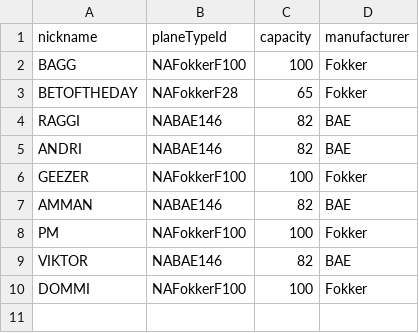
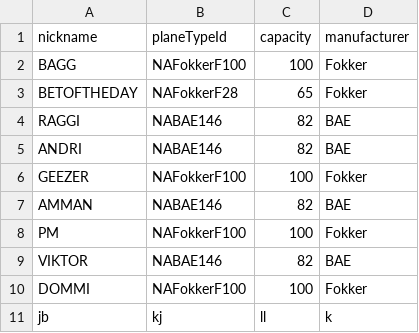
Before and after one commit to noifjalar/NANAIR, a CSV file: a_csv/Aircraft.csv, drawn as a sheet; the diff names each change by its address in the sheet, - before the commit and + after, or states it on an @@ line.

```diff
--- a/a_csv/Aircraft.csv
+++ b/a_csv/Aircraft.csv
+row 11: jb | kj | ll | k
```
Also changed, not shown: a_csv/Crew.csv, 5 other files.
